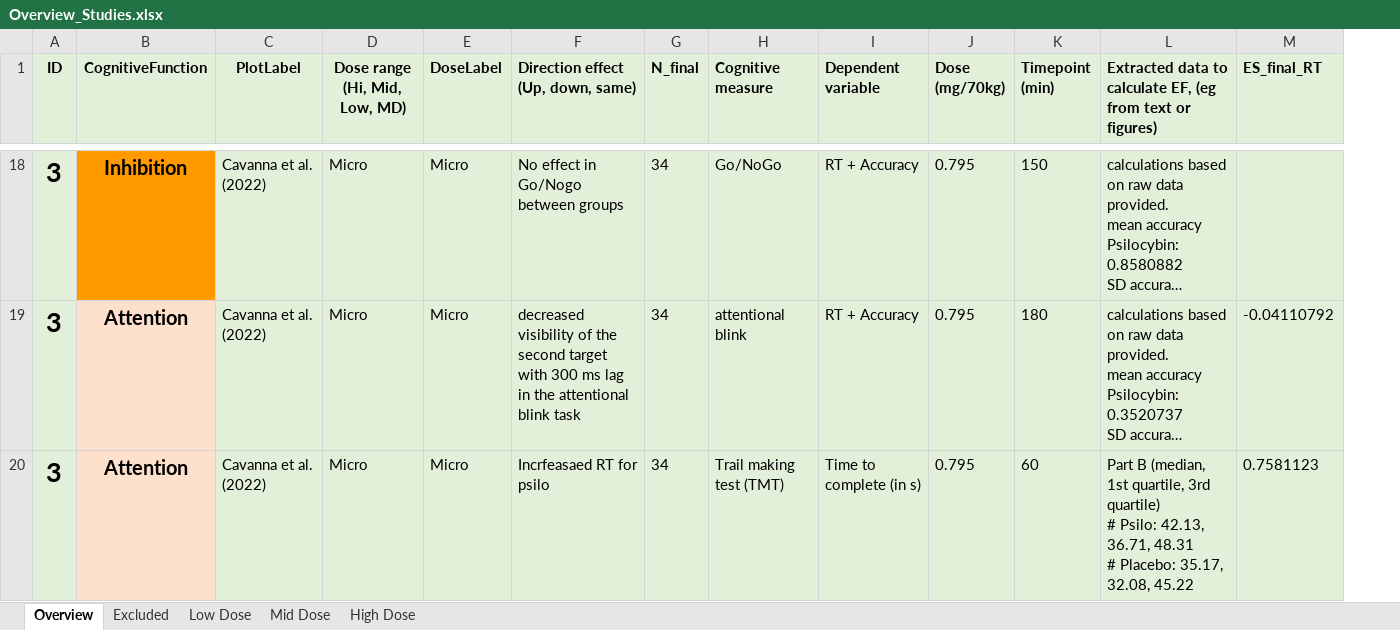
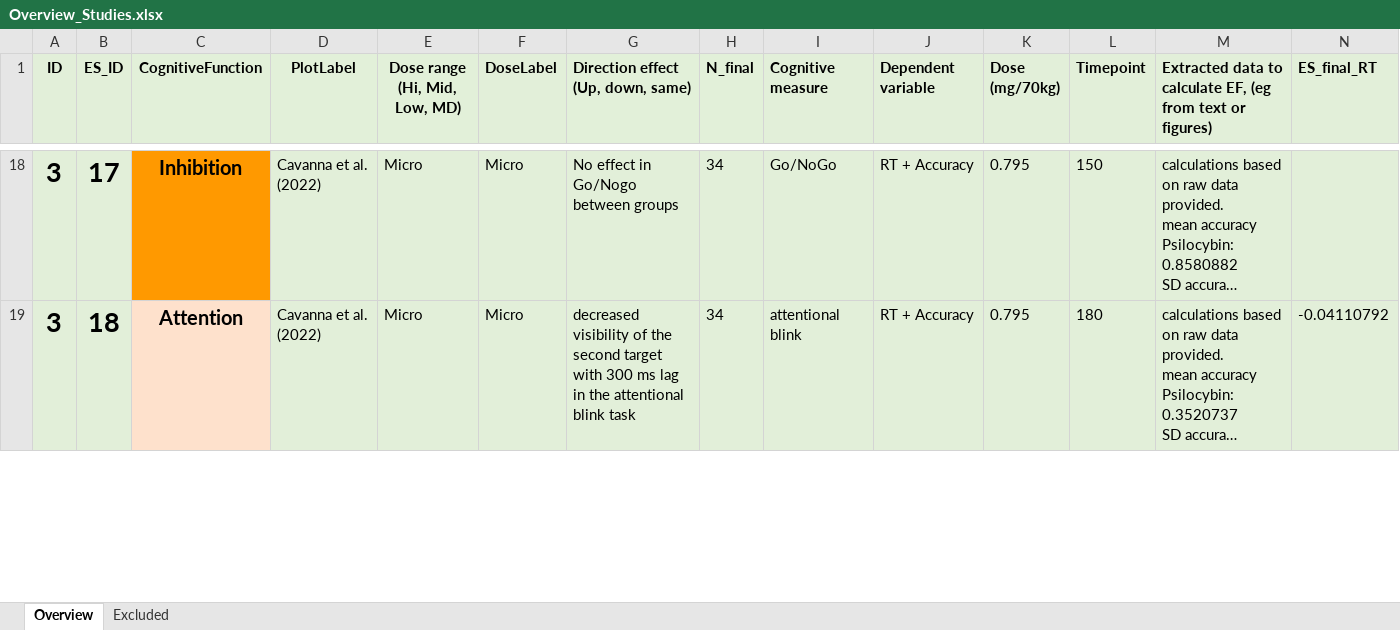
Before and after one commit to Parssayousefi/MetaAnalysis-Psilo-Cognition, an Excel workbook: Overview_Studies.xlsx, sheet Overview, drawn as a sheet; only a part is shown, gaps mark what is left out; long unchanged cells end in …; values as stored, in another font and other column widths than the file's, no borders; conditional formats not drawn; removed rows and columns are numbered as before the commit, all else as after; rows hold the shown columns only; ↵ is a line break in a cell; the diff covers the shown part only; the diff names each change by its address in the sheet, - before the commit and + after, or states it on an @@ line.

```diff
--- a/Overview_Studies.xlsx (sheet Overview)
+++ b/Overview_Studies.xlsx (sheet Overview)
-sheet tab: Low Dose
-sheet tab: Mid Dose
-sheet tab: High Dose
+column B (ES_ID), rows 18-19: 17 | 18
-L1: Timepoint (min)
+L1: Timepoint
-row 20: 3 | Attention | Cavanna et al. (2022) | Micro | Micro | Incrfeasaed RT for psilo | 34 | Trail making test (TMT) | Time to complete (in s) | 0.795 | 60 | Part B (median, 1st quartile, 3rd quartile) ↵ # Psilo: 42.13, 36.71, 48.31 ↵ # Placebo: 35.17, 32.08, 45.22 | 0.7581123
```
Also changed, not shown: 13 removed rows and 1 edited cell elsewhere in this sheet, hidden cells.
